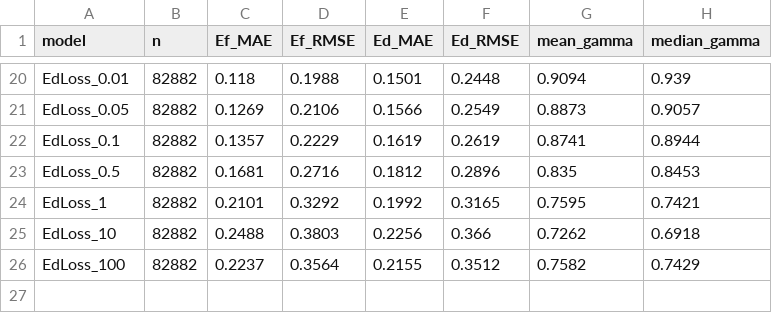
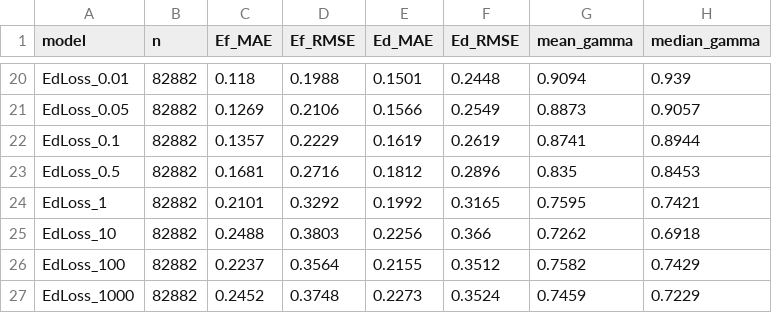
Before and after one commit to KanzowA/InterferenceIndex, a CSV file: interference_summary.csv, drawn as a sheet; only a part is shown, gaps mark what is left out.

```diff
--- a/interference_summary.csv
+++ b/interference_summary.csv
@@ -26 +26,2 @@ EdLoss_10,82882,0.2488,0.3803,0.2256,0.366,0.7262,0.6918
 EdLoss_100,82882,0.2237,0.3564,0.2155,0.3512,0.7582,0.7429
+EdLoss_1000,82882,0.2452,0.3748,0.2273,0.3524,0.7459,0.7229
```
Also changed, not shown: 7 other files.
